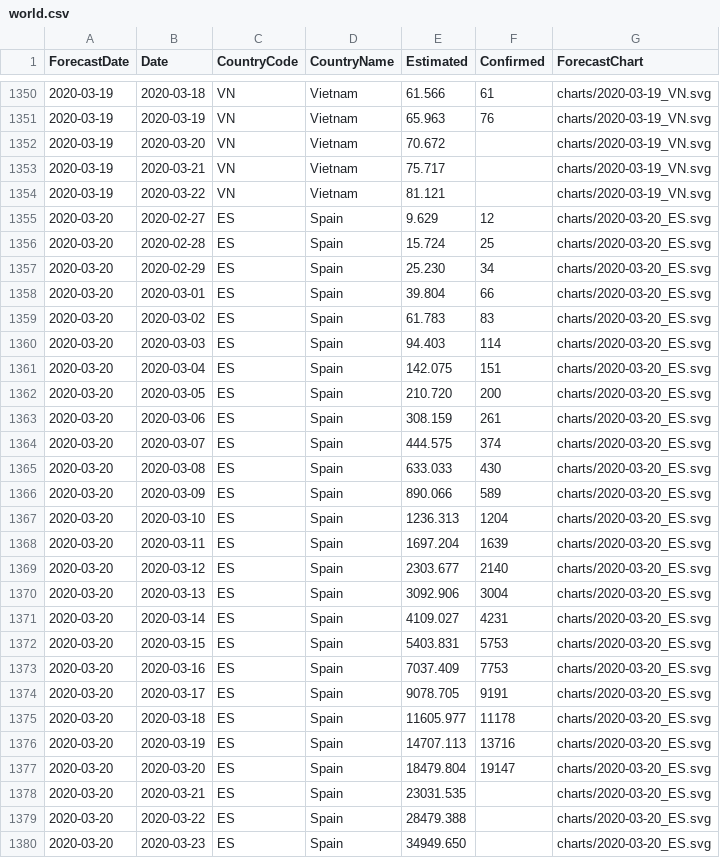
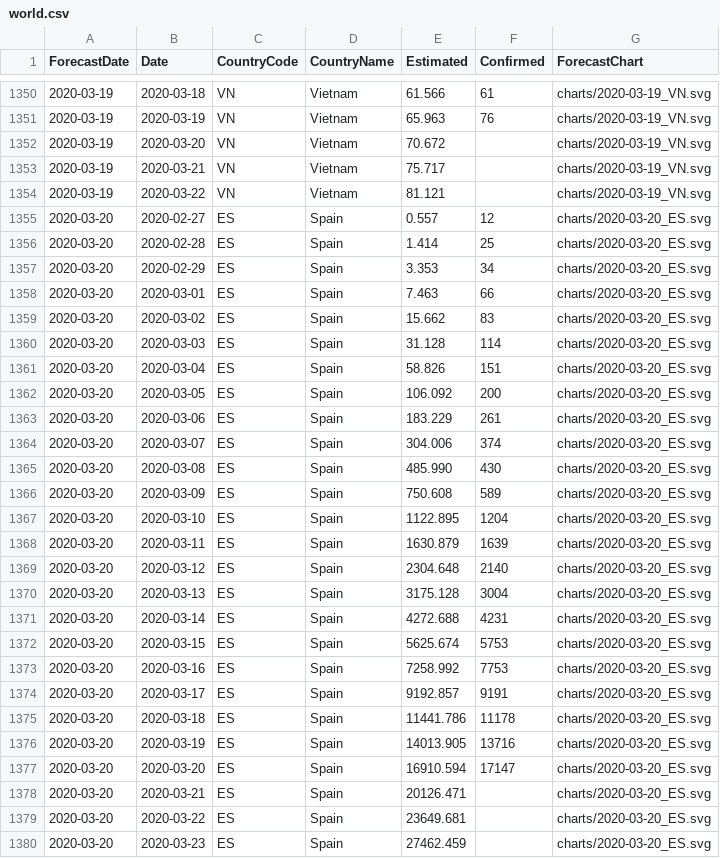
Before and after one commit to open-covid-19/forecasting, a CSV file: output/world.csv, drawn as a sheet; only a part is shown, gaps mark what is left out.

Commit message:
Update forecast data

```diff
--- a/output/world.csv
+++ b/output/world.csv
@@ -1354,27 +1354,27 @@ ForecastDate,Date,CountryCode,CountryName,Estimated,Confirmed,ForecastChart
 2020-03-19,2020-03-22,VN,Vietnam,81.121,,charts/2020-03-19_VN.svg
-2020-03-20,2020-02-27,ES,Spain,9.629,12,charts/2020-03-20_ES.svg
-2020-03-20,2020-02-28,ES,Spain,15.724,25,charts/2020-03-20_ES.svg
-2020-03-20,2020-02-29,ES,Spain,25.230,34,charts/2020-03-20_ES.svg
-2020-03-20,2020-03-01,ES,Spain,39.804,66,charts/2020-03-20_ES.svg
-2020-03-20,2020-03-02,ES,Spain,61.783,83,charts/2020-03-20_ES.svg
-2020-03-20,2020-03-03,ES,Spain,94.403,114,charts/2020-03-20_ES.svg
-2020-03-20,2020-03-04,ES,Spain,142.075,151,charts/2020-03-20_ES.svg
-2020-03-20,2020-03-05,ES,Spain,210.720,200,charts/2020-03-20_ES.svg
-2020-03-20,2020-03-06,ES,Spain,308.159,261,charts/2020-03-20_ES.svg
-2020-03-20,2020-03-07,ES,Spain,444.575,374,charts/2020-03-20_ES.svg
-2020-03-20,2020-03-08,ES,Spain,633.033,430,charts/2020-03-20_ES.svg
-2020-03-20,2020-03-09,ES,Spain,890.066,589,charts/2020-03-20_ES.svg
-2020-03-20,2020-03-10,ES,Spain,1236.313,1204,charts/2020-03-20_ES.svg
-2020-03-20,2020-03-11,ES,Spain,1697.204,1639,charts/2020-03-20_ES.svg
-2020-03-20,2020-03-12,ES,Spain,2303.677,2140,charts/2020-03-20_ES.svg
-2020-03-20,2020-03-13,ES,Spain,3092.906,3004,charts/2020-03-20_ES.svg
-2020-03-20,2020-03-14,ES,Spain,4109.027,4231,charts/2020-03-20_ES.svg
-2020-03-20,2020-03-15,ES,Spain,5403.831,5753,charts/2020-03-20_ES.svg
-2020-03-20,2020-03-16,ES,Spain,7037.409,7753,charts/2020-03-20_ES.svg
-2020-03-20,2020-03-17,ES,Spain,9078.705,9191,charts/2020-03-20_ES.svg
-2020-03-20,2020-03-18,ES,Spain,11605.977,11178,charts/2020-03-20_ES.svg
-2020-03-20,2020-03-19,ES,Spain,14707.113,13716,charts/2020-03-20_ES.svg
-2020-03-20,2020-03-20,ES,Spain,18479.804,19147,charts/2020-03-20_ES.svg
-2020-03-20,2020-03-21,ES,Spain,23031.535,,charts/2020-03-20_ES.svg
-2020-03-20,2020-03-22,ES,Spain,28479.388,,charts/2020-03-20_ES.svg
-2020-03-20,2020-03-23,ES,Spain,34949.650,,charts/2020-03-20_ES.svg
+2020-03-20,2020-02-27,ES,Spain,0.557,12,charts/2020-03-20_ES.svg
+2020-03-20,2020-02-28,ES,Spain,1.414,25,charts/2020-03-20_ES.svg
+2020-03-20,2020-02-29,ES,Spain,3.353,34,charts/2020-03-20_ES.svg
+2020-03-20,2020-03-01,ES,Spain,7.463,66,charts/2020-03-20_ES.svg
+2020-03-20,2020-03-02,ES,Spain,15.662,83,charts/2020-03-20_ES.svg
+2020-03-20,2020-03-03,ES,Spain,31.128,114,charts/2020-03-20_ES.svg
+2020-03-20,2020-03-04,ES,Spain,58.826,151,charts/2020-03-20_ES.svg
+2020-03-20,2020-03-05,ES,Spain,106.092,200,charts/2020-03-20_ES.svg
+2020-03-20,2020-03-06,ES,Spain,183.229,261,charts/2020-03-20_ES.svg
+2020-03-20,2020-03-07,ES,Spain,304.006,374,charts/2020-03-20_ES.svg
+2020-03-20,2020-03-08,ES,Spain,485.990,430,charts/2020-03-20_ES.svg
+2020-03-20,2020-03-09,ES,Spain,750.608,589,charts/2020-03-20_ES.svg
+2020-03-20,2020-03-10,ES,Spain,1122.895,1204,charts/2020-03-20_ES.svg
+2020-03-20,2020-03-11,ES,Spain,1630.879,1639,charts/2020-03-20_ES.svg
+2020-03-20,2020-03-12,ES,Spain,2304.648,2140,charts/2020-03-20_ES.svg
+2020-03-20,2020-03-13,ES,Spain,3175.128,3004,charts/2020-03-20_ES.svg
+2020-03-20,2020-03-14,ES,Spain,4272.688,4231,charts/2020-03-20_ES.svg
+2020-03-20,2020-03-15,ES,Spain,5625.674,5753,charts/2020-03-20_ES.svg
+2020-03-20,2020-03-16,ES,Spain,7258.992,7753,charts/2020-03-20_ES.svg
+2020-03-20,2020-03-17,ES,Spain,9192.857,9191,charts/2020-03-20_ES.svg
+2020-03-20,2020-03-18,ES,Spain,11441.786,11178,charts/2020-03-20_ES.svg
+2020-03-20,2020-03-19,ES,Spain,14013.905,13716,charts/2020-03-20_ES.svg
+2020-03-20,2020-03-20,ES,Spain,16910.594,17147,charts/2020-03-20_ES.svg
+2020-03-20,2020-03-21,ES,Spain,20126.471,,charts/2020-03-20_ES.svg
+2020-03-20,2020-03-22,ES,Spain,23649.681,,charts/2020-03-20_ES.svg
+2020-03-20,2020-03-23,ES,Spain,27462.459,,charts/2020-03-20_ES.svg
```
Also changed, not shown: 55 other files.
